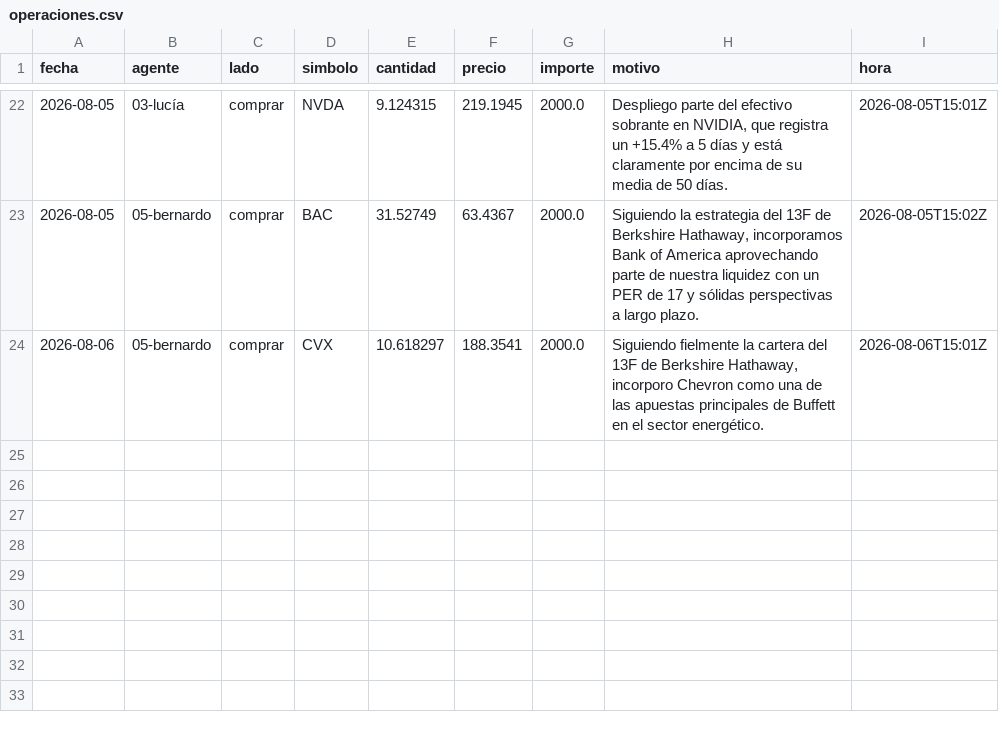
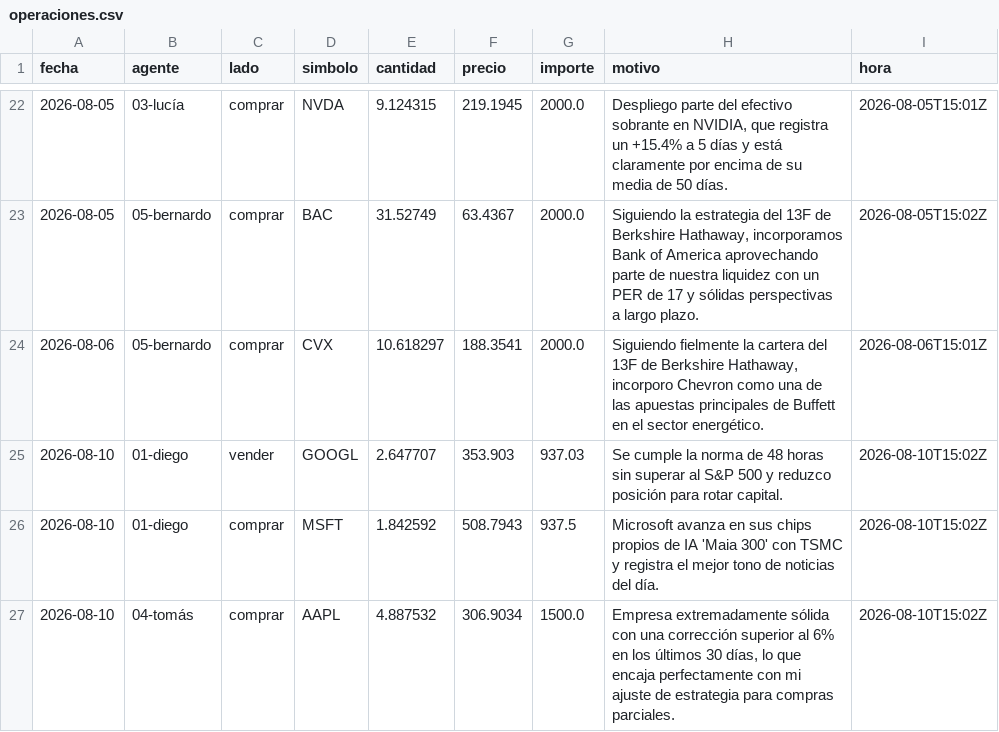
Before and after one commit to rtm-ecosistem/agentes-entrenamiento, a CSV file: datos/operaciones.csv, drawn as a sheet; only a part is shown, gaps mark what is left out.

```diff
--- a/datos/operaciones.csv
+++ b/datos/operaciones.csv
@@ -24 +24,4 @@ fecha,agente,lado,simbolo,cantidad,precio,importe,motivo,hora
 2026-08-06,05-bernardo,comprar,CVX,10.618297,188.3541,2000.0,"Siguiendo fielmente la cartera del 13F de Berkshire Hathaway, incorporo Chevron como una de las apuestas principales de Buffett en el sector energético.",2026-08-06T15:01Z
+2026-08-10,01-diego,vender,GOOGL,2.647707,353.903,937.03,Se cumple la norma de 48 horas sin superar al S&P 500 y reduzco posición para rotar capital.,2026-08-10T15:02Z
+2026-08-10,01-diego,comprar,MSFT,1.842592,508.7943,937.5,Microsoft avanza en sus chips propios de IA 'Maia 300' con TSMC y registra el mejor tono de noticias del día.,2026-08-10T15:02Z
+2026-08-10,04-tomás,comprar,AAPL,4.887532,306.9034,1500.0,"Empresa extremadamente sólida con una corrección superior al 6% en los últimos 30 días, lo que encaja perfectamente con mi ajuste de estrategia para compras parciales.",2026-08-10T15:02Z
```
Also changed, not shown: 13 other files.
